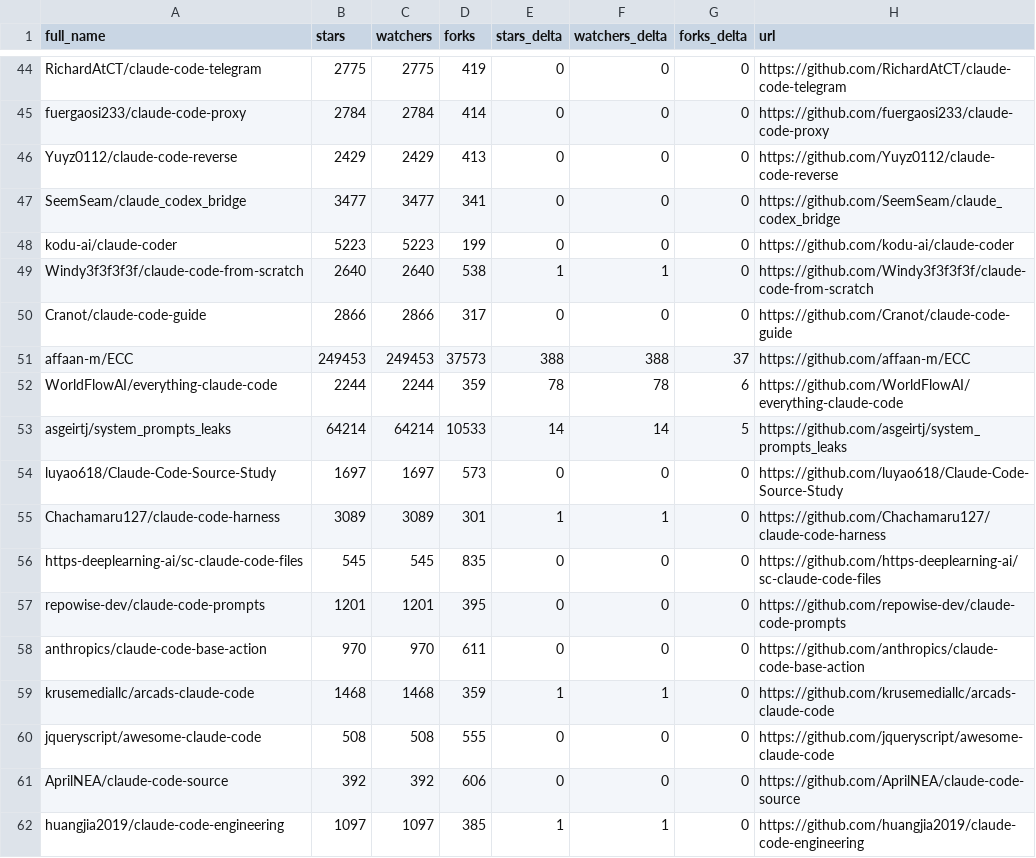
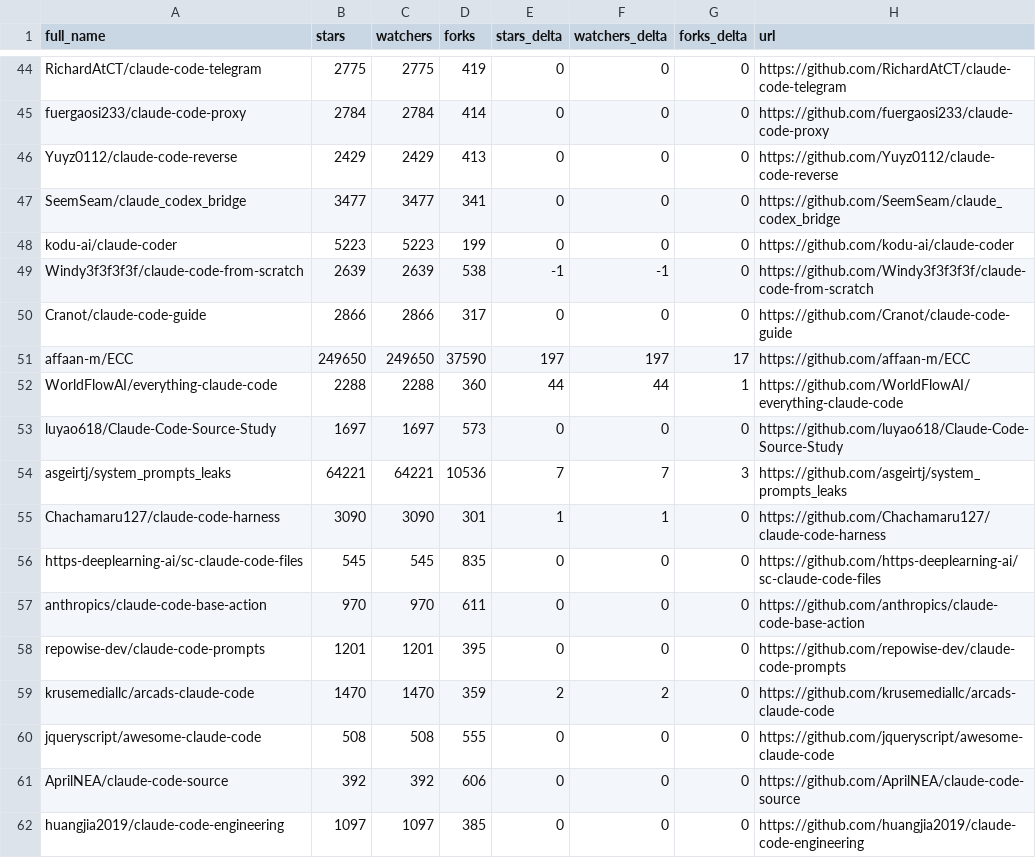
Before and after one commit to awaliuddin/awesome-claude-code, a CSV file: data/repo-ticker.csv, drawn as a sheet; only a part is shown, gaps mark what is left out; the diff covers the shown part only.

```diff
--- a/data/repo-ticker.csv
+++ b/data/repo-ticker.csv
@@ -48,15 +48,15 @@ SeemSeam/claude_codex_bridge,3477,3477,341,0,0,0,https://github.com/SeemSeam/cla
 kodu-ai/claude-coder,5223,5223,199,0,0,0,https://github.com/kodu-ai/claude-coder
-Windy3f3f3f3f/claude-code-from-scratch,2640,2640,538,1,1,0,https://github.com/Windy3f3f3f3f/claude-code-from-scratch
+Windy3f3f3f3f/claude-code-from-scratch,2639,2639,538,-1,-1,0,https://github.com/Windy3f3f3f3f/claude-code-from-scratch
 Cranot/claude-code-guide,2866,2866,317,0,0,0,https://github.com/Cranot/claude-code-guide
-affaan-m/ECC,249453,249453,37573,388,388,37,https://github.com/affaan-m/ECC
-WorldFlowAI/everything-claude-code,2244,2244,359,78,78,6,https://github.com/WorldFlowAI/everything-claude-code
-asgeirtj/system_prompts_leaks,64214,64214,10533,14,14,5,https://github.com/asgeirtj/system_prompts_leaks
+affaan-m/ECC,249650,249650,37590,197,197,17,https://github.com/affaan-m/ECC
+WorldFlowAI/everything-claude-code,2288,2288,360,44,44,1,https://github.com/WorldFlowAI/everything-claude-code
 luyao618/Claude-Code-Source-Study,1697,1697,573,0,0,0,https://github.com/luyao618/Claude-Code-Source-Study
-Chachamaru127/claude-code-harness,3089,3089,301,1,1,0,https://github.com/Chachamaru127/claude-code-harness
+asgeirtj/system_prompts_leaks,64221,64221,10536,7,7,3,https://github.com/asgeirtj/system_prompts_leaks
+Chachamaru127/claude-code-harness,3090,3090,301,1,1,0,https://github.com/Chachamaru127/claude-code-harness
 https-deeplearning-ai/sc-claude-code-files,545,545,835,0,0,0,https://github.com/https-deeplearning-ai/sc-claude-code-files
+anthropics/claude-code-base-action,970,970,611,0,0,0,https://github.com/anthropics/claude-code-base-action
 repowise-dev/claude-code-prompts,1201,1201,395,0,0,0,https://github.com/repowise-dev/claude-code-prompts
-anthropics/claude-code-base-action,970,970,611,0,0,0,https://github.com/anthropics/claude-code-base-action
-krusemediallc/arcads-claude-code,1468,1468,359,1,1,0,https://github.com/krusemediallc/arcads-claude-code
+krusemediallc/arcads-claude-code,1470,1470,359,2,2,0,https://github.com/krusemediallc/arcads-claude-code
 jqueryscript/awesome-claude-code,508,508,555,0,0,0,https://github.com/jqueryscript/awesome-claude-code
 AprilNEA/claude-code-source,392,392,606,0,0,0,https://github.com/AprilNEA/claude-code-source
-huangjia2019/claude-code-engineering,1097,1097,385,1,1,0,https://github.com/huangjia2019/claude-code-engineering
+huangjia2019/claude-code-engineering,1097,1097,385,0,0,0,https://github.com/huangjia2019/claude-code-engineering
```
Also changed, not shown: 1 moved row and 116 edited cells elsewhere in this file, 2 other files.
